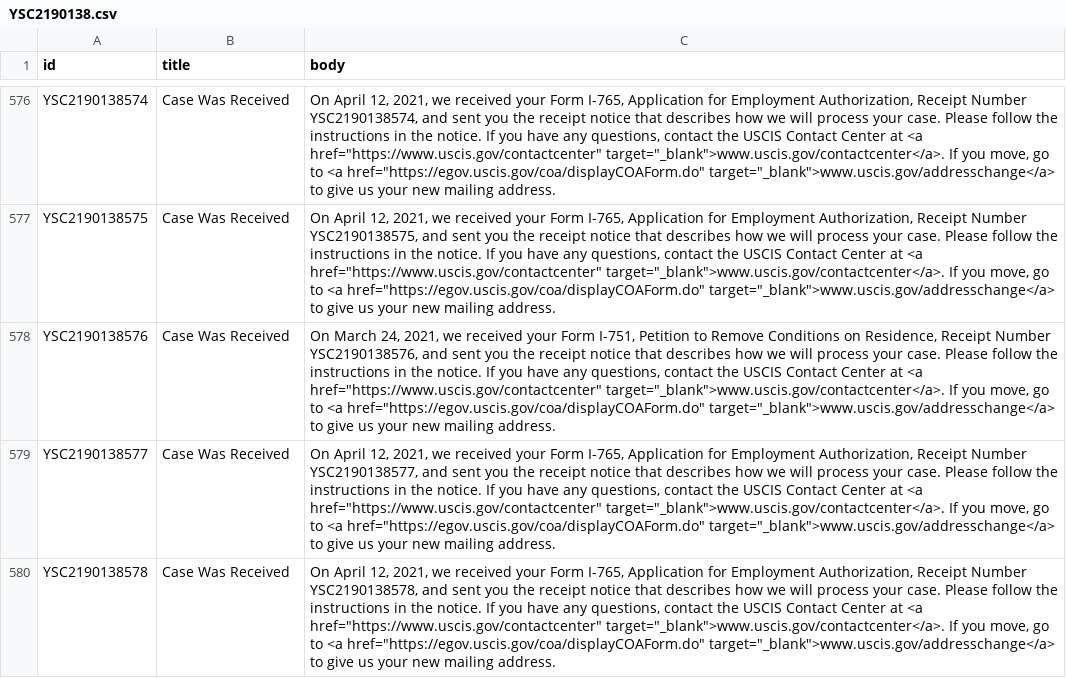
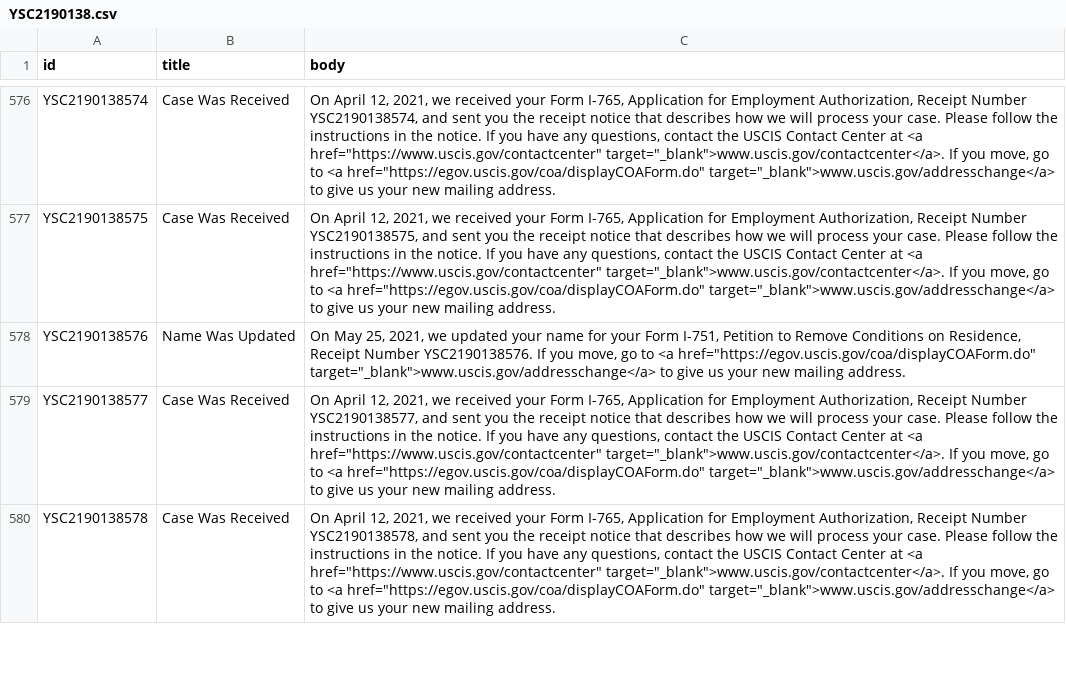
Before and after one commit to opt-lol/opt-data, a CSV file: data/YSC2190138.csv, drawn as a sheet; only a part is shown, gaps mark what is left out; the diff names each change by its address in the sheet, - before the commit and + after, or states it on an @@ line.

```diff
--- a/data/YSC2190138.csv
+++ b/data/YSC2190138.csv
-B578 (title): Case Was Received
+B578 (title): Name Was Updated
-C578 (body): On March 24, 2021, we received your Form I-751, Petition to Remove Conditions on Residence, Receipt Number YSC2190138576, and sent you the receipt notice that describes how we will process your case. Please follow the instructions in the notice. If you have any questions, contact the USCIS Contact Center at <a href="https://www.uscis.gov/contactcenter" target="_blank">www.uscis.gov/contactcenter</a>. If you…
+C578 (body): On May 25, 2021, we updated your name for your Form I-751, Petition to Remove Conditions on Residence, Receipt Number YSC2190138576. If you…
```
Also changed, not shown: data/YSC2190107.csv, data/YSC2190120.csv, 6 other files.
